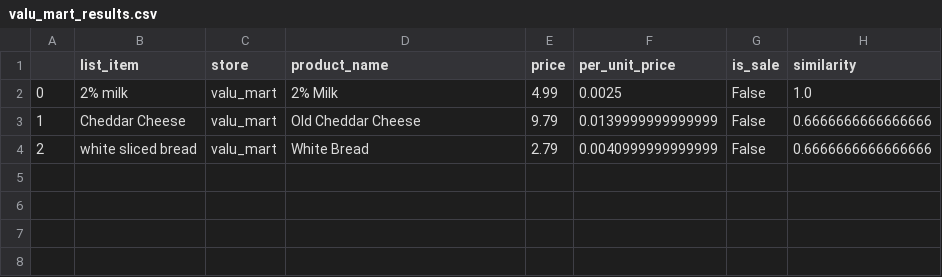
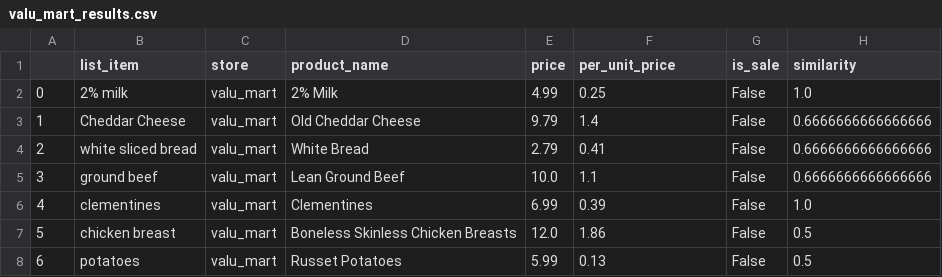
Before and after one commit to caitlan-krasinski/grocery-store-backend, a CSV file: search_output/valu_mart_results.csv, drawn as a sheet.

```diff
--- a/search_output/valu_mart_results.csv
+++ b/search_output/valu_mart_results.csv
@@ -1,4 +1,8 @@
 ,list_item,store,product_name,price,per_unit_price,is_sale,similarity
-0,2% milk,valu_mart,2% Milk,4.99,0.0025,False,1.0
-1,Cheddar Cheese,valu_mart,Old Cheddar Cheese,9.79,0.0139999999999999,False,0.6666666666666666
-2,white sliced bread,valu_mart,White Bread,2.79,0.0040999999999999,False,0.6666666666666666
+0,2% milk,valu_mart,2% Milk,4.99,0.25,False,1.0
+1,Cheddar Cheese,valu_mart,Old Cheddar Cheese,9.79,1.4,False,0.6666666666666666
+2,white sliced bread,valu_mart,White Bread,2.79,0.41,False,0.6666666666666666
+3,ground beef,valu_mart,Lean Ground Beef,10.0,1.1,False,0.6666666666666666
+4,clementines,valu_mart,Clementines,6.99,0.39,False,1.0
+5,chicken breast,valu_mart,Boneless Skinless Chicken Breasts,12.0,1.86,False,0.5
+6,potatoes,valu_mart,Russet Potatoes,5.99,0.13,False,0.5
```
Also changed, not shown: search_output/no_frills_results.csv, search_output/zehrs_results.csv, 8 other files.
